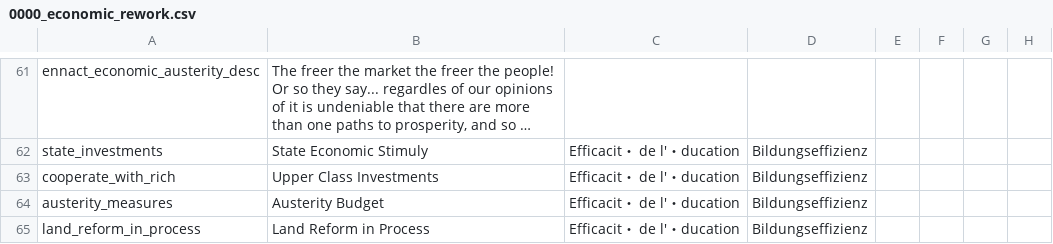
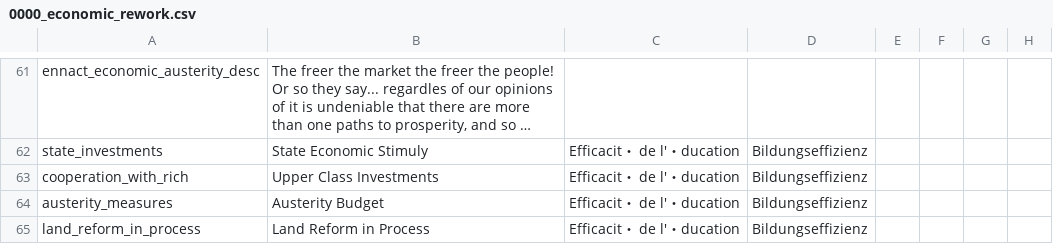
Before and after one commit to Victoria2CoE/concert-of-europe, a CSV file: CoE/localisation/0000_economic_rework.csv, drawn as a sheet; only a part is shown, gaps mark what is left out; long unchanged cells end in …; the diff names each change by its address in the sheet, - before the commit and + after, or states it on an @@ line.

Commit message:
loc fix

```diff
--- a/CoE/localisation/0000_economic_rework.csv
+++ b/CoE/localisation/0000_economic_rework.csv
-A63: cooperate_with_rich
+A63: cooperation_with_rich
```
